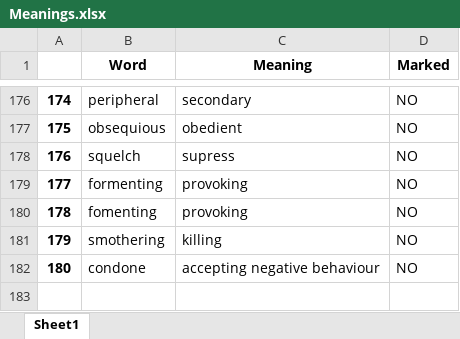
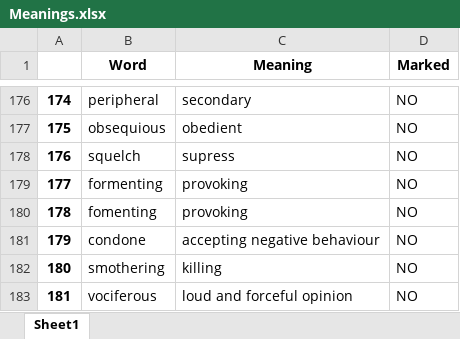
Before and after one commit to ananyashreyjain/Vocab, an Excel workbook: Meanings.xlsx, sheet Sheet1, drawn as a sheet; only a part is shown, gaps mark what is left out; values as stored, in another font and other column widths than the file's, no borders; addresses are those after the commit; the diff names each change by its address in the sheet, - before the commit and + after, or states it on an @@ line.

```diff
--- a/Meanings.xlsx (sheet Sheet1)
+++ b/Meanings.xlsx (sheet Sheet1)
@@ row 182 moved to row 181: 179 @@
@@ column A renumbered in row 182 @@
+row 183: 181 | vociferous | loud and forceful opinion | NO
```
Also changed, not shown: 2 other files.
